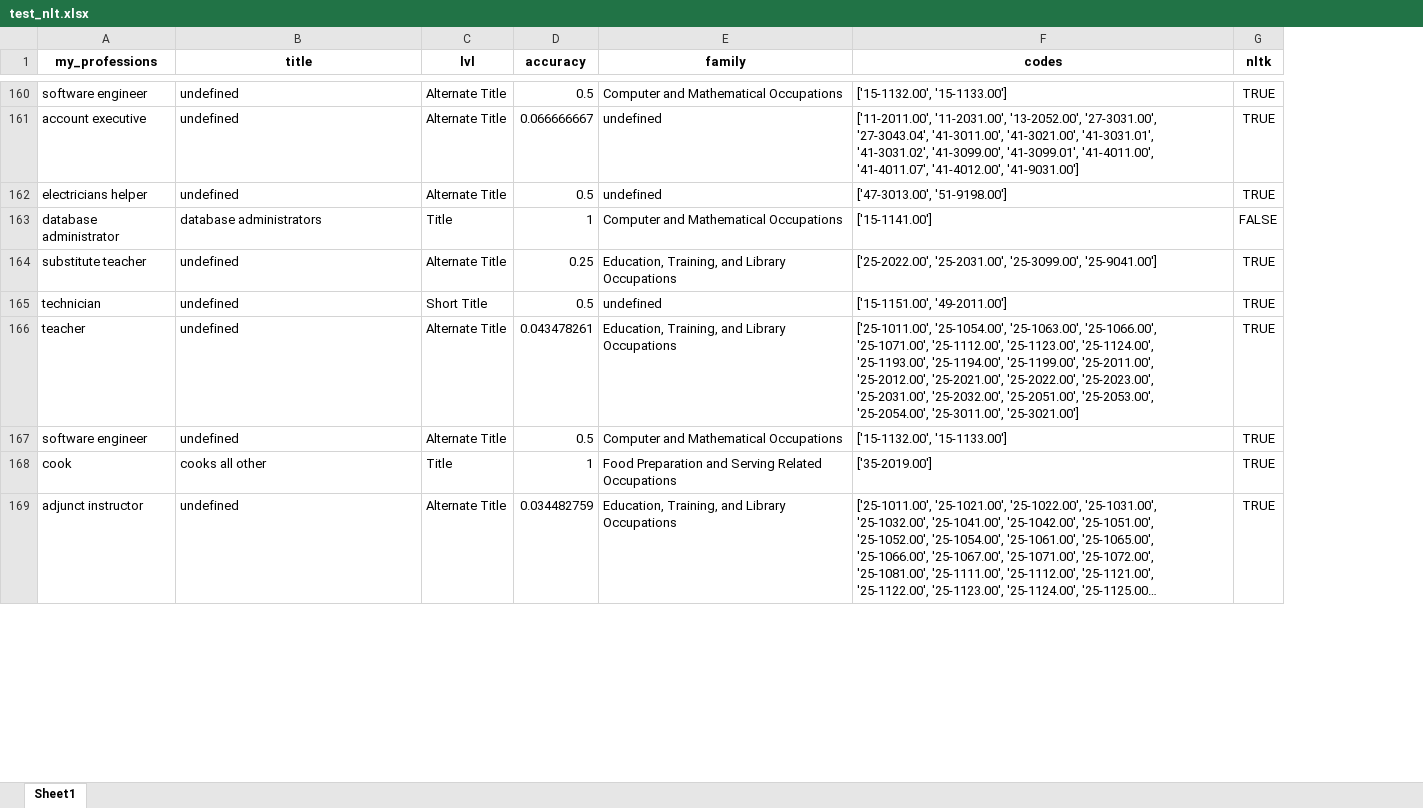
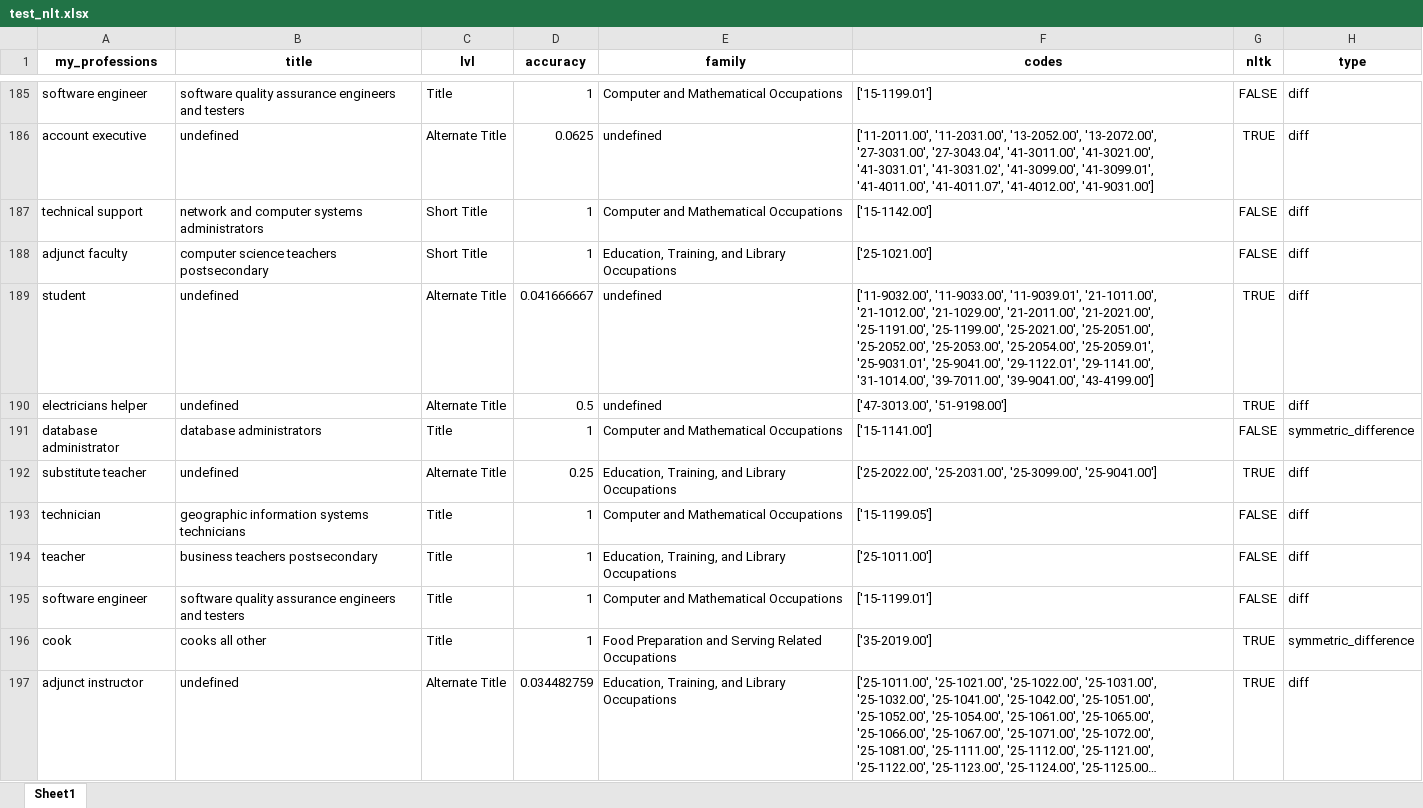
Before and after one commit to genchik1/onet-professions-test, an Excel workbook: result_data/test_nlt.xlsx, sheet Sheet1, drawn as a sheet; only a part is shown, gaps mark what is left out; long unchanged cells end in …; values as stored, in another font and other column widths than the file's, no borders; removed rows and columns are numbered as before the commit, all else as after; the diff covers the shown part only; the diff names each change by its address in the sheet, - before the commit and + after, or states it on an @@ line.

```diff
--- a/result_data/test_nlt.xlsx (sheet Sheet1)
+++ b/result_data/test_nlt.xlsx (sheet Sheet1)
+column H (type), rows 185-186: diff | diff; rows 190-192: diff | symmetric_difference | diff; rows 194-197: diff | diff | symmetric_difference | diff
-B185 (title): undefined
+B185 (title): software quality assurance engineers and testers
-C185 (lvl): Alternate Title
+C185 (lvl): Title
-D185 (accuracy): 0.5
+D185 (accuracy): 1
-F185 (codes): ['15-1132.00', '15-1133.00']
+F185 (codes): ['15-1199.01']
-G185 (nltk): TRUE
+G185 (nltk): FALSE
-D186 (accuracy): 0.066666667
+D186 (accuracy): 0.0625
-F186 (codes): …'11-2031.00', '13-2052.00', '27-3031.00', '27-3043.04',…
+F186 (codes): …'11-2031.00', '13-2052.00', '13-2072.00', '27-3031.00', '27-3043.04',…
+row 187: technical support | network and computer systems administrators | Short Title | 1 | Computer and Mathematical Occupations | ['15-1142.00'] | FALSE | diff
+row 188: adjunct faculty | computer science teachers postsecondary | Short Title | 1 | Education, Training, and Library Occupations | ['25-1021.00'] | FALSE | diff
+row 189: student | undefined | Alternate Title | 0.041666667 | undefined | ['11-9032.00', '11-9033.00', '11-9039.01', '21-1011.00', '21-1012.00', '21-1029.00', '21-2011.00', '21-2021.00', '25-1191.00', '25-1199.00', '25-2021.00', '25-2051.00', '25-2052.00', '25-2053.00', '25-2054.00', '25-2059.01', '25-9031.01', '25-9041.00', '29-1122.01', '29-1141.00', '31-1014.00', '39-7011.00', '39-9041.00', '43-4199.00'] | TRUE | diff
-row 165: technician | undefined | Short Title | 0.5 | undefined | ['15-1151.00', '49-2011.00'] | TRUE
+row 193: technician | geographic information systems technicians | Title | 1 | Computer and Mathematical Occupations | ['15-1199.05'] | FALSE | diff
-B194 (title): undefined
+B194 (title): business teachers postsecondary
-C194:C195 (lvl): Alternate Title
+C194:C195 (lvl): Title
-D194 (accuracy): 0.043478261
+D194 (accuracy): 1
-F194 (codes): ['25-1011.00', '25-1054.00', '25-1063.00', '25-1066.00', '25-1071.00', '25-1112.00', '25-1123.00', '25-1124.00', '25-1193.00', '25-1194.00', '25-1199.00', '25-2011.00', '25-2012.00', '25-2021.00', '25-2022.00', '25-2023.00', '25-2031.00', '25-2032.00', '25-2051.00', '25-2053.00', '25-2054.00', '25-3011.00', '25-3021.00']
+F194 (codes): ['25-1011.00']
-G194:G195 (nltk): TRUE
+G194:G195 (nltk): FALSE
-B195 (title): undefined
+B195 (title): software quality assurance engineers and testers
-D195 (accuracy): 0.5
+D195 (accuracy): 1
-F195 (codes): ['15-1132.00', '15-1133.00']
+F195 (codes): ['15-1199.01']
```
Also changed, not shown: 70 added rows, 28 removed rows and 216 edited cells elsewhere in this sheet, 2 other files.
